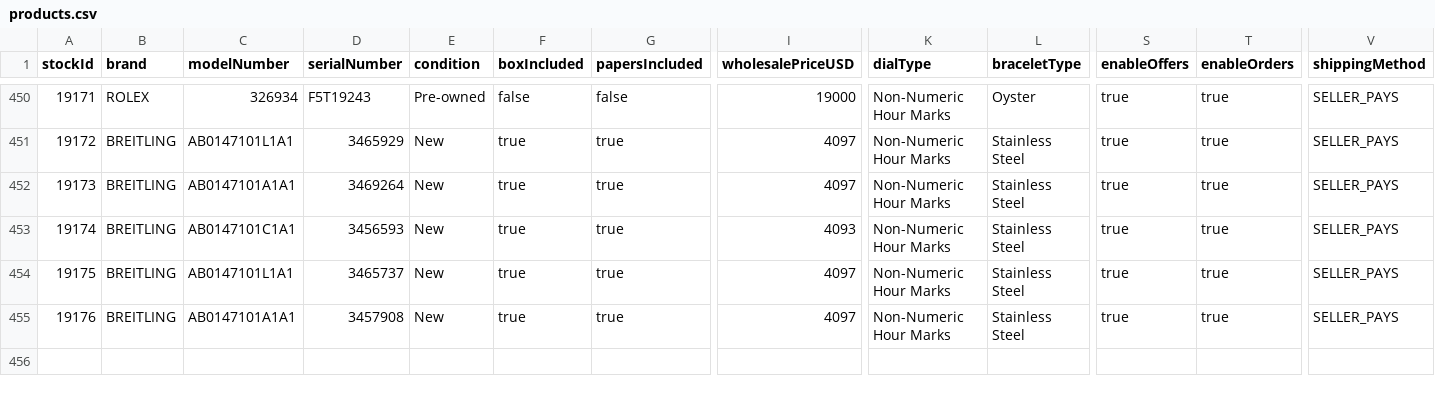
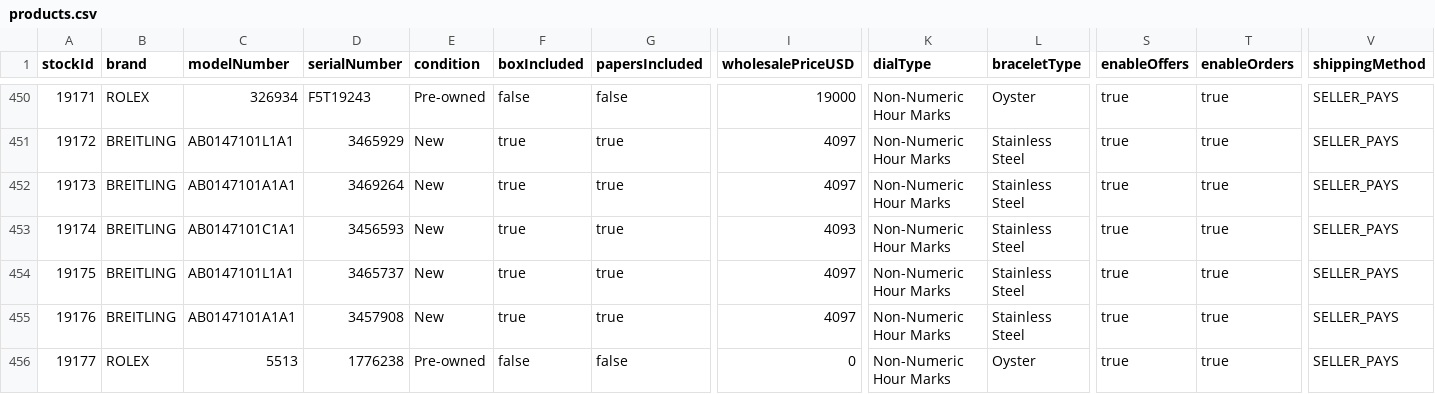
Before and after one commit to swissmadecorp/swissmadecorp-repo, a CSV file: public/uploads/products.csv, drawn as a sheet; only a part is shown, gaps mark what is left out; rows hold the shown columns only; the diff names each change by its address in the sheet, - before the commit and + after, or states it on an @@ line.

```diff
--- a/public/uploads/products.csv
+++ b/public/uploads/products.csv
+row 456: 19177 | ROLEX | 5513 | 1776238 | Pre-owned | false | false | 0 | Non-Numeric Hour Marks | Oyster | true | true | SELLER_PAYS
```
Also changed, not shown: 2 other files.
